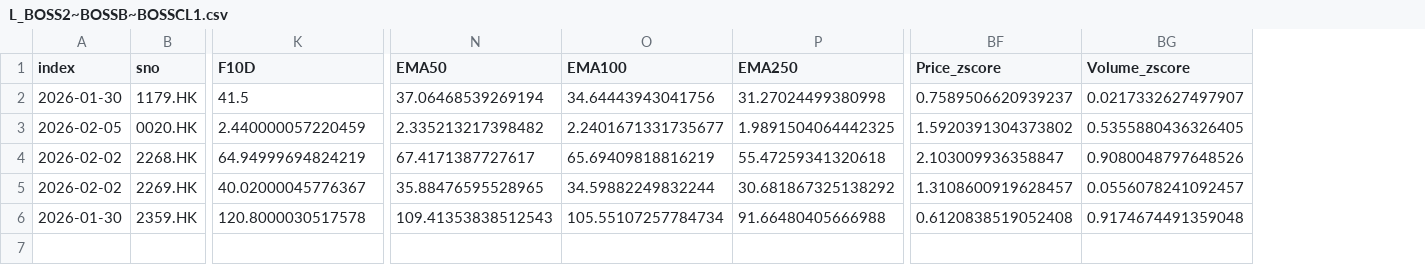
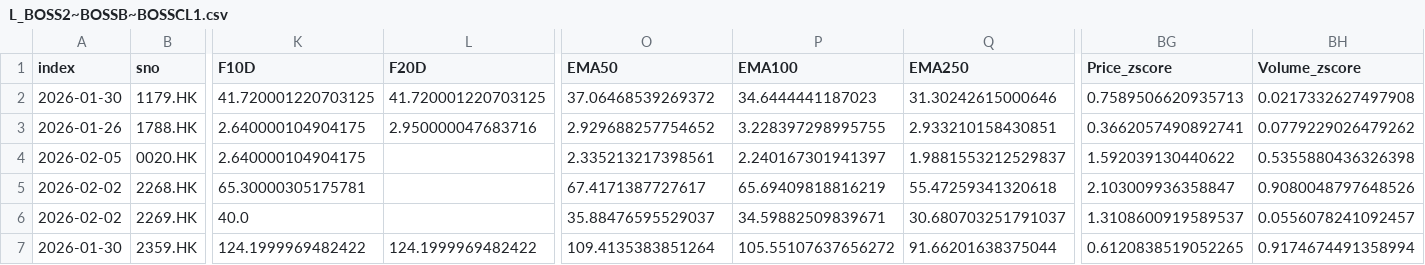
Before and after one commit to PatchQ/MFS, a CSV file: Data/L_BOSS2~BOSSB~BOSSCL1.csv, drawn as a sheet; only a part is shown, gaps mark what is left out; addresses are those after the commit; rows hold the shown columns only; the diff covers the shown part only; the diff names each change by its address in the sheet, - before the commit and + after, or states it on an @@ line.

```diff
--- a/Data/L_BOSS2~BOSSB~BOSSCL1.csv
+++ b/Data/L_BOSS2~BOSSB~BOSSCL1.csv
+column L (F20D), row 2: 41.720001220703125; row 7: 124.1999969482422
-K2 (F10D): 41.5
+K2 (F10D): 41.720001220703125
-O2 (EMA50): 37.06468539269194
+O2 (EMA50): 37.06468539269372
-P2 (EMA100): 34.64443943041756
+P2 (EMA100): 34.6444441187023
-Q2 (EMA250): 31.27024499380998
+Q2 (EMA250): 31.30242615000646
-BG2 (Price_zscore): 0.7589506620939237
+BG2 (Price_zscore): 0.7589506620935713
-BH2 (Volume_zscore): 0.0217332627497907
+BH2 (Volume_zscore): 0.0217332627497908
+row 3: 2026-01-26 | 1788.HK | 2.640000104904175 | 2.950000047683716 | 2.929688257754652 | 3.228397298995755 | 2.933210158430851 | 0.3662057490892741 | 0.0779229026479262
-K4 (F10D): 2.440000057220459
+K4 (F10D): 2.640000104904175
-O4 (EMA50): 2.335213217398482
+O4 (EMA50): 2.335213217398561
-P4 (EMA100): 2.2401671331735677
+P4 (EMA100): 2.240167301941397
-Q4 (EMA250): 1.9891504064442325
+Q4 (EMA250): 1.9881553212529837
-BG4 (Price_zscore): 1.5920391304373802
+BG4 (Price_zscore): 1.592039130440622
-BH4 (Volume_zscore): 0.5355880436326405
+BH4 (Volume_zscore): 0.5355880436326398
-K5 (F10D): 64.94999694824219
+K5 (F10D): 65.30000305175781
-K6 (F10D): 40.02000045776367
+K6 (F10D): 40.0
-O6 (EMA50): 35.88476595528965
+O6 (EMA50): 35.88476595529037
-P6 (EMA100): 34.59882249832244
+P6 (EMA100): 34.59882509839671
-Q6 (EMA250): 30.681867325138292
+Q6 (EMA250): 30.680703251791037
-BG6 (Price_zscore): 1.3108600919628457
+BG6 (Price_zscore): 1.3108600919589537
-K7 (F10D): 120.8000030517578
+K7 (F10D): 124.1999969482422
-O7 (EMA50): 109.41353838512543
+O7 (EMA50): 109.4135383851264
-P7 (EMA100): 105.55107257784734
+P7 (EMA100): 105.55107637656272
-Q7 (EMA250): 91.66480405666988
+Q7 (EMA250): 91.66201638375044
-BG7 (Price_zscore): 0.6120838519052408
+BG7 (Price_zscore): 0.6120838519052265
-BH7 (Volume_zscore): 0.9174674491359048
+BH7 (Volume_zscore): 0.9174674491358994
```
Also changed, not shown: 6 edited cells elsewhere in this file, Data/L_BOSSB~BOSSTP1~BOSSTP2~BOSSTP3~BOSSCL1~BOSSCL2~BOSSTU1~BOSSTU2_Stat.csv, Data/L_HHHL.csv, 36 other files.
